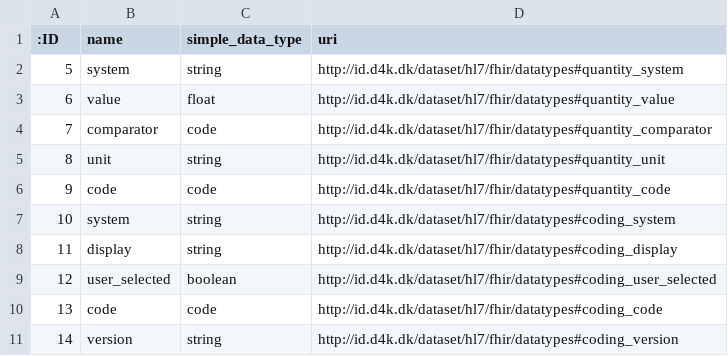
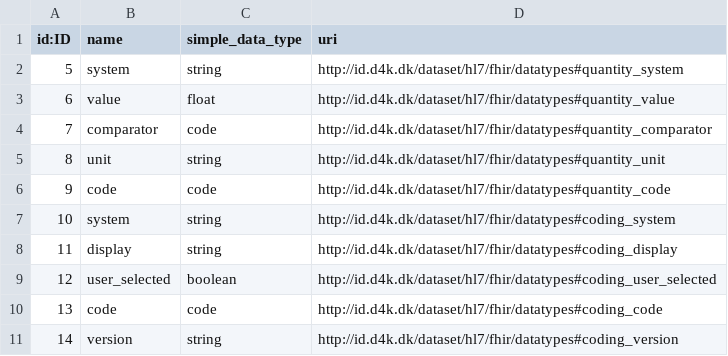
Before and after one commit to data4knowledge/biomedical_concepts, a CSV file: data/stage_1_fhir_data_type_property_nodes.csv, drawn as a sheet.

```diff
--- a/data/stage_1_fhir_data_type_property_nodes.csv
+++ b/data/stage_1_fhir_data_type_property_nodes.csv
@@ -1,2 +1,2 @@
-:ID,name,simple_data_type,uri
+id:ID,name,simple_data_type,uri
 5,system,string,http://id.d4k.dk/dataset/hl7/fhir/datatypes#quantity_system
```
Also changed, not shown: data/stage_2_canonical_node_nodes.csv, data/stage_3_api_source_nodes.csv, 5 other files.
